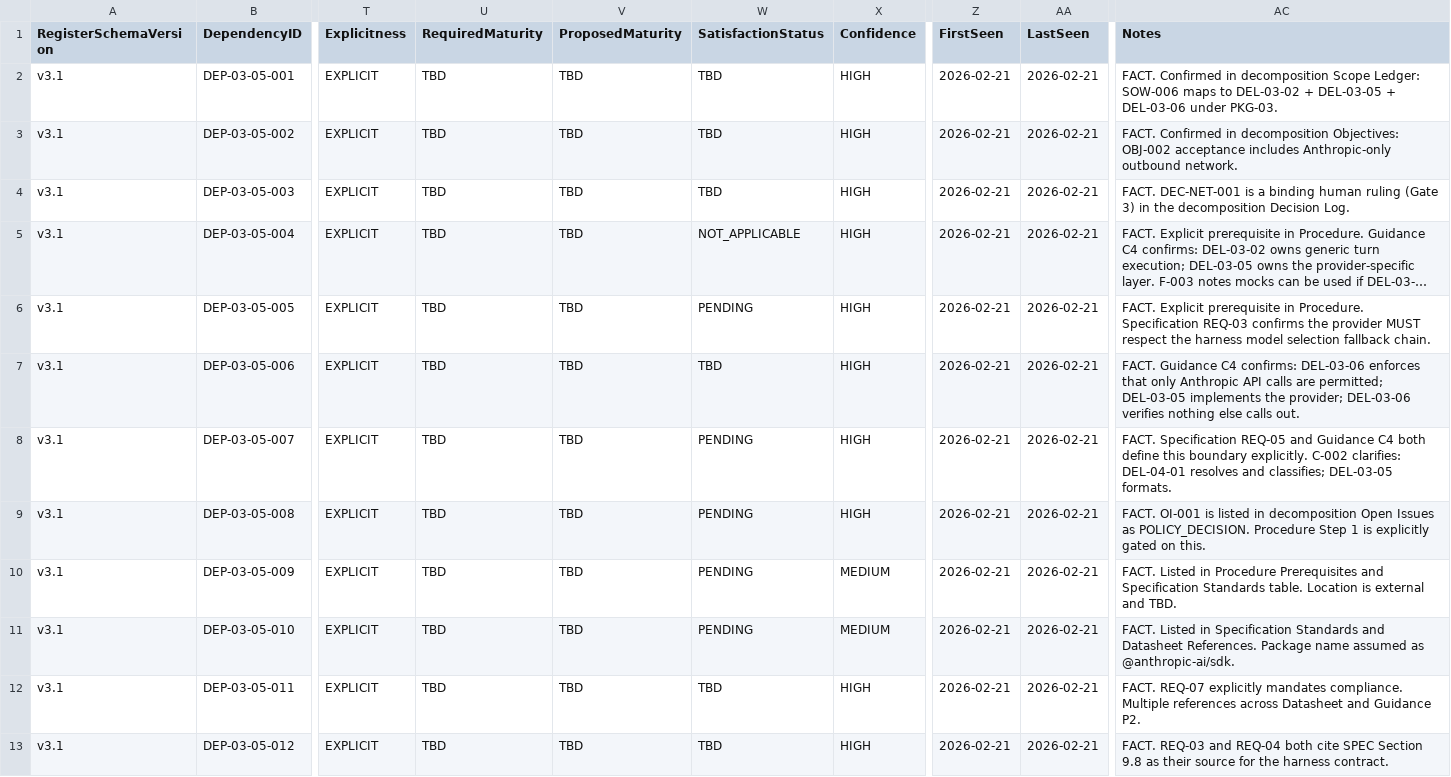
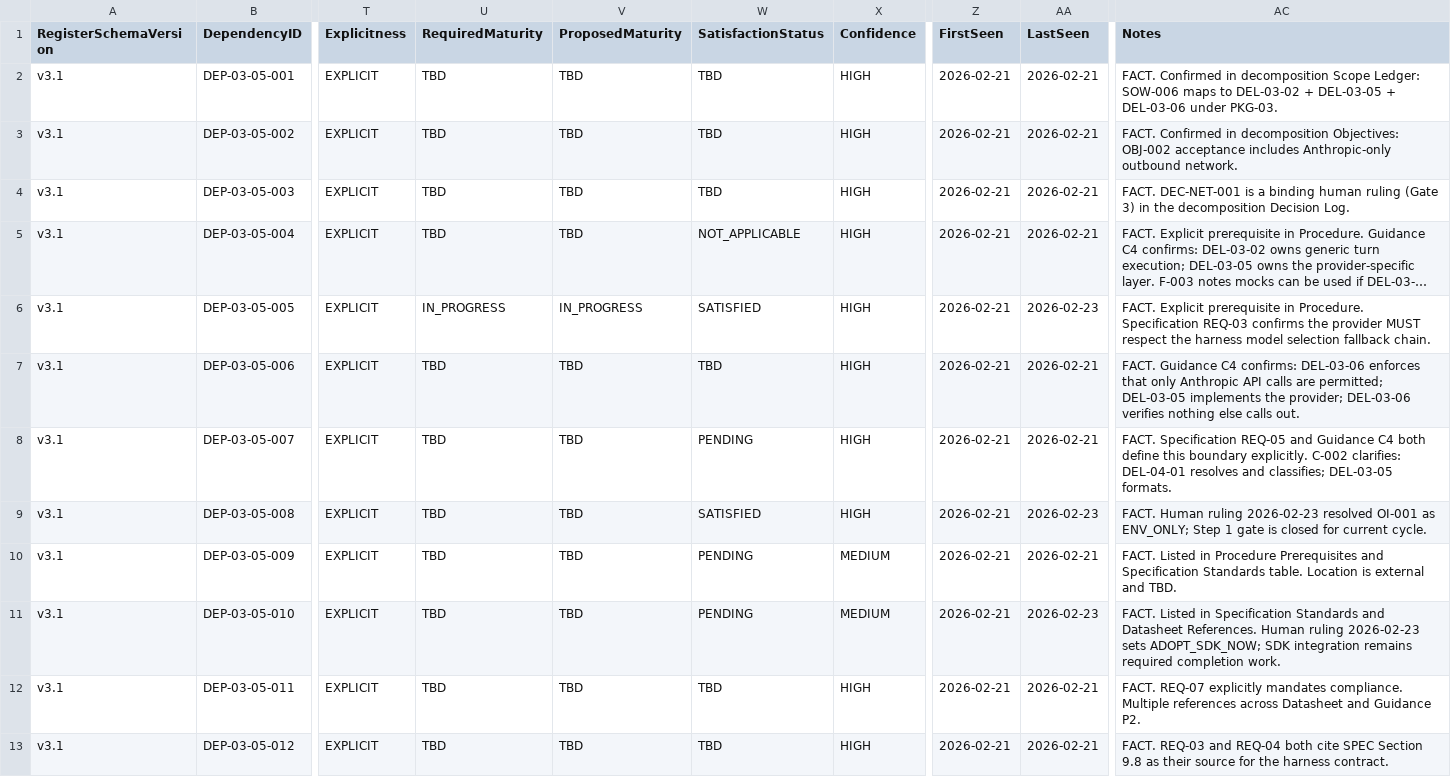
Before and after one commit to sgttomas/chirality-app-dev, a CSV file: execution/PKG-03_Harness_Runtime_Core/1_Working/DEL-03-05_Anthropic_Provider_Integration/Dependencies.csv, drawn as a sheet; only a part is shown, gaps mark what is left out; long unchanged cells end in …; the diff names each change by its address in the sheet, - before the commit and + after, or states it on an @@ line.

Commit message:
feat: advance DEL-03-05 provider baseline and close policy rulings

```diff
--- a/execution/PKG-03_Harness_Runtime_Core/1_Working/DEL-03-05_Anthropic_Provider_Integration/Dependencies.csv
+++ b/execution/PKG-03_Harness_Runtime_Core/1_Working/DEL-03-05_Anthropic_Provider_Integration/Dependencies.csv
-U6 (RequiredMaturity): TBD
+U6 (RequiredMaturity): IN_PROGRESS
-V6 (ProposedMaturity): TBD
+V6 (ProposedMaturity): IN_PROGRESS
-W6 (SatisfactionStatus): PENDING
+W6 (SatisfactionStatus): SATISFIED
-AA6 (LastSeen): 2026-02-21
+AA6 (LastSeen): 2026-02-23
-W9 (SatisfactionStatus): PENDING
+W9 (SatisfactionStatus): SATISFIED
-AA9 (LastSeen): 2026-02-21
+AA9 (LastSeen): 2026-02-23
-AC9 (Notes): FACT. OI-001 is listed in decomposition Open Issues as POLICY_DECISION. Procedure Step 1 is explicitly gated on this.
+AC9 (Notes): FACT. Human ruling 2026-02-23 resolved OI-001 as ENV_ONLY; Step 1 gate is closed for current cycle.
-AA11 (LastSeen): 2026-02-21
+AA11 (LastSeen): 2026-02-23
-AC11 (Notes): …Datasheet References. Package name assumed as @anthropic-ai/sdk.
+AC11 (Notes): …Datasheet References. Human ruling 2026-02-23 sets ADOPT_SDK_NOW; SDK integration remains required completion work.
```
Also changed, not shown: 20 other files.
